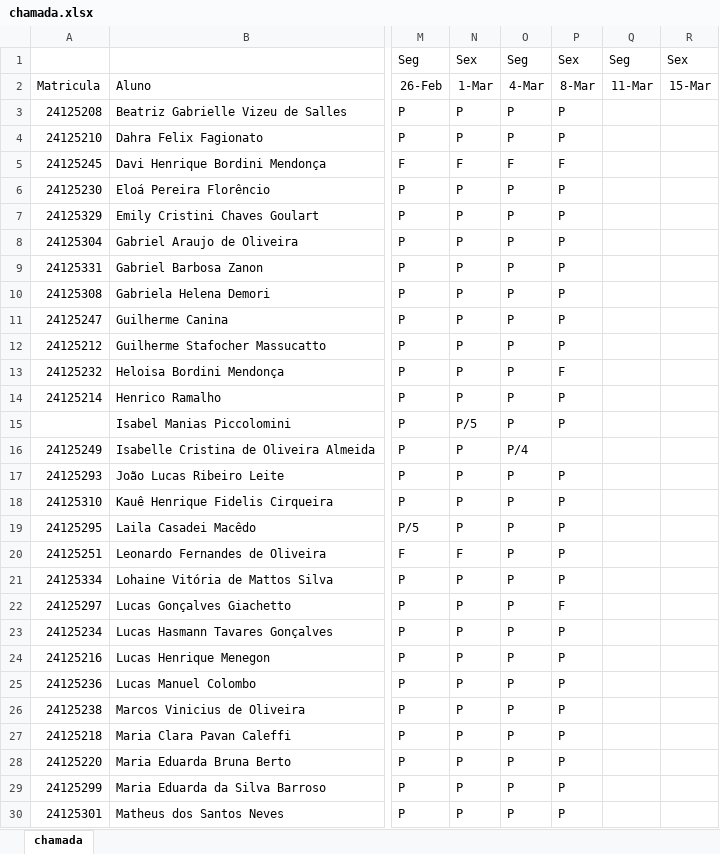
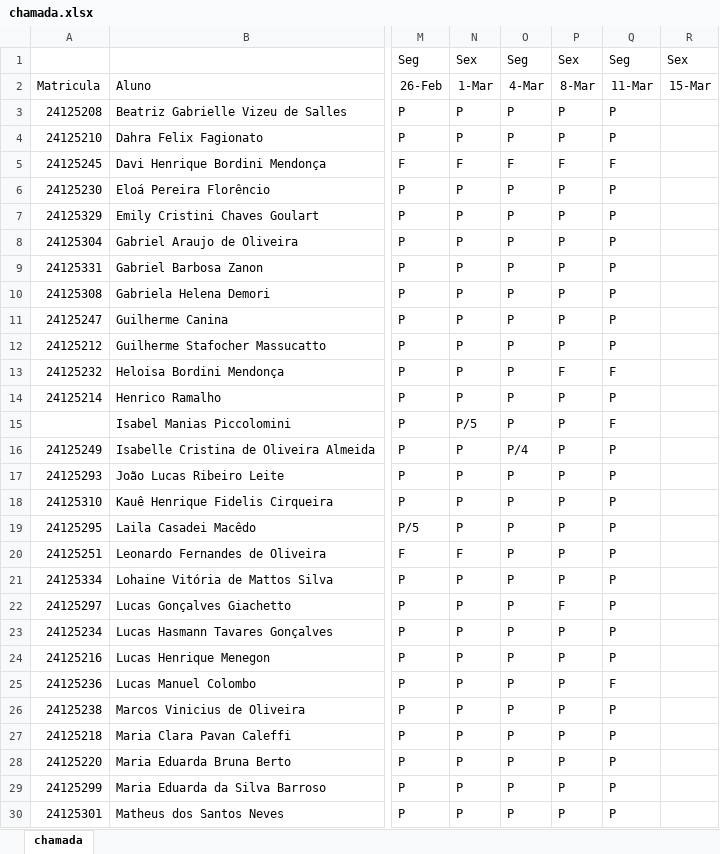
Before and after one commit to wellifabio/sesi2024, an Excel workbook: 2em/chamada.xlsx, sheet chamada, drawn as a sheet; only a part is shown, gaps mark what is left out; values as stored, in another font and other column widths than the file's, no borders; conditional formats not drawn; the diff covers the shown part only; the diff names each change by its address in the sheet, - before the commit and + after, or states it on an @@ line.

```diff
--- a/2em/chamada.xlsx (sheet chamada)
+++ b/2em/chamada.xlsx (sheet chamada)
-Q3:Q4: (empty)
+Q3:Q4: P
-Q5: (empty)
+Q5: F
-Q6:Q12: (empty)
+Q6:Q12: P
-Q13: (empty)
+Q13: F
-Q14: (empty)
+Q14: P
-Q15: (empty)
+Q15: F
-P16: (empty)
+P16: P
-Q16:Q24: (empty)
+Q16:Q24: P
-Q25: (empty)
+Q25: F
-Q26:Q30: (empty)
+Q26:Q30: P
```
Also changed, not shown: 1 added row and 4 edited cells elsewhere in this sheet, 1 other file.
